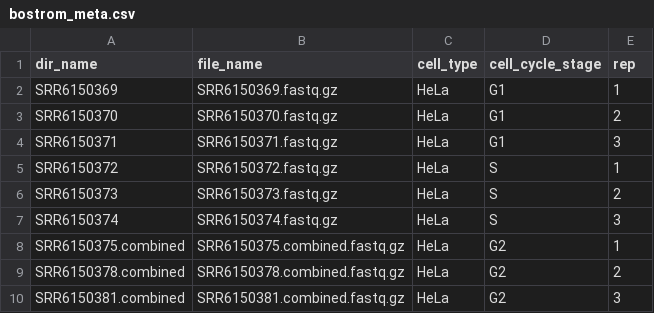
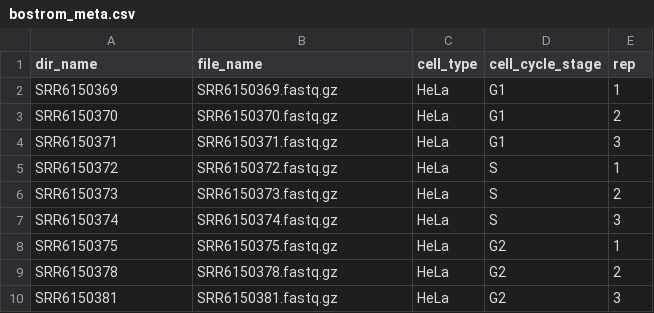
Before and after one commit to SequAna-Ukon/VTK_CF, a CSV file: bostrom_meta.csv, drawn as a sheet.

Commit message:
Update bostrom_meta.csv

```diff
--- a/bostrom_meta.csv
+++ b/bostrom_meta.csv
@@ -7,4 +7,4 @@ SRR6150373,SRR6150373.fastq.gz,HeLa,S,2
 SRR6150374,SRR6150374.fastq.gz,HeLa,S,3
-SRR6150375.combined,SRR6150375.combined.fastq.gz,HeLa,G2,1
-SRR6150378.combined,SRR6150378.combined.fastq.gz,HeLa,G2,2
-SRR6150381.combined,SRR6150381.combined.fastq.gz,HeLa,G2,3
+SRR6150375,SRR6150375.fastq.gz,HeLa,G2,1
+SRR6150378,SRR6150378.fastq.gz,HeLa,G2,2
+SRR6150381,SRR6150381.fastq.gz,HeLa,G2,3
```
